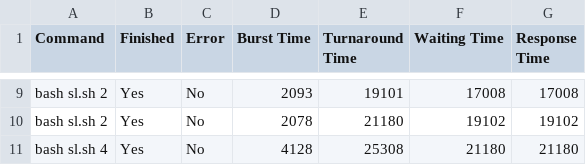
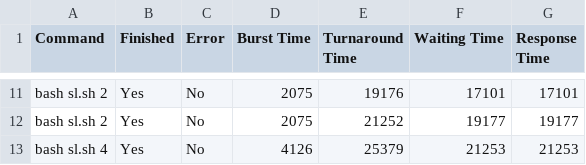
Before and after one commit to 2nav/MTL458, a CSV file: Ass2/result_online_SJF.csv, drawn as a sheet; only a part is shown, gaps mark what is left out; addresses are those after the commit; the diff covers the shown part only; the diff names each change by its address in the sheet, - before the commit and + after, or states it on an @@ line.

```diff
--- a/Ass2/result_online_SJF.csv
+++ b/Ass2/result_online_SJF.csv
-D11 (Burst Time): 2093
+D11 (Burst Time): 2075
-E11 (Turnaround Time): 19101
+E11 (Turnaround Time): 19176
-F11 (Waiting Time): 17008
+F11 (Waiting Time): 17101
-G11 (Response Time): 17008
+G11 (Response Time): 17101
-D12 (Burst Time): 2078
+D12 (Burst Time): 2075
-E12 (Turnaround Time): 21180
+E12 (Turnaround Time): 21252
-F12 (Waiting Time): 19102
+F12 (Waiting Time): 19177
-G12 (Response Time): 19102
+G12 (Response Time): 19177
-D13 (Burst Time): 4128
+D13 (Burst Time): 4126
-E13 (Turnaround Time): 25308
+E13 (Turnaround Time): 25379
-F13 (Waiting Time): 21180
+F13 (Waiting Time): 21253
-G13 (Response Time): 21180
+G13 (Response Time): 21253
```
Also changed, not shown: 2 added rows and 28 edited cells elsewhere in this file, Ass2/result_offline_MLFQ.csv, Ass2/result_online_MLFQ.csv, 22 other files.
